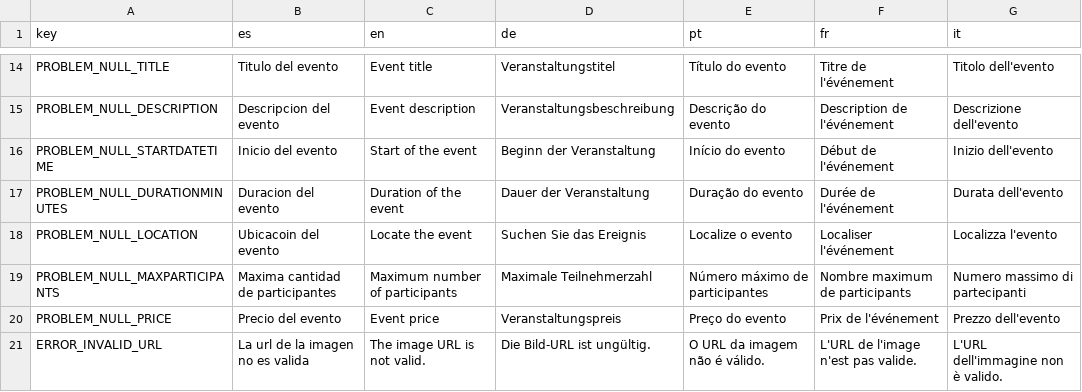
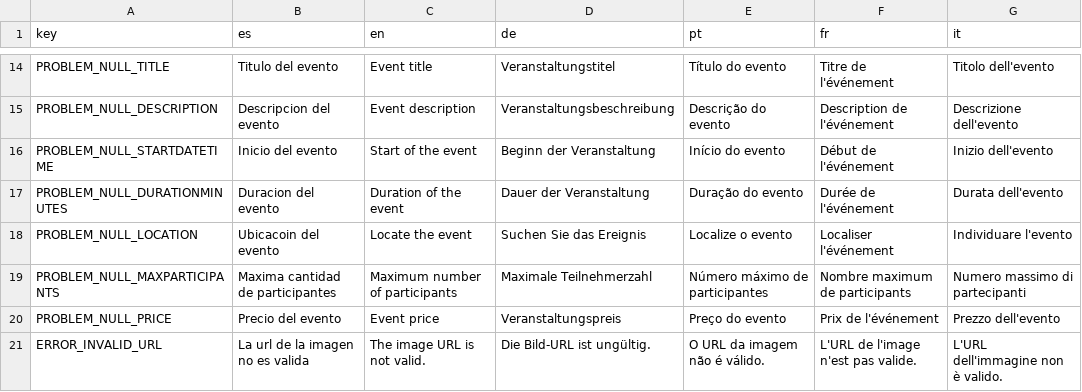
Before and after one commit to lucas-prtt/TACS-TP-2025-Grupo4, a CSV file: Servidor/src/main/resources/translations.csv, drawn as a sheet; only a part is shown, gaps mark what is left out; the diff covers the shown part only.

```diff
--- a/Servidor/src/main/resources/translations.csv
+++ b/Servidor/src/main/resources/translations.csv
@@ -17,3 +17,3 @@ PROBLEM_NULL_STARTDATETIME,Inicio del evento,Start of the event,Beginn der Veran
 PROBLEM_NULL_DURATIONMINUTES,Duracion del evento,Duration of the event,Dauer der Veranstaltung,Duração do evento,Durée de l'événement,Durata dell'evento
-PROBLEM_NULL_LOCATION,Ubicacoin del evento,Locate the event,Suchen Sie das Ereignis,Localize o evento,Localiser l'événement,Localizza l'evento
+PROBLEM_NULL_LOCATION,Ubicacoin del evento,Locate the event,Suchen Sie das Ereignis,Localize o evento,Localiser l'événement,Individuare l'evento
 PROBLEM_NULL_MAXPARTICIPANTS,Maxima cantidad de participantes,Maximum number of participants,Maximale Teilnehmerzahl,Número máximo de participantes,Nombre maximum de participants,Numero massimo di partecipanti
```
Also changed, not shown: 5 added rows and 3 edited cells elsewhere in this file, 8 other files.
